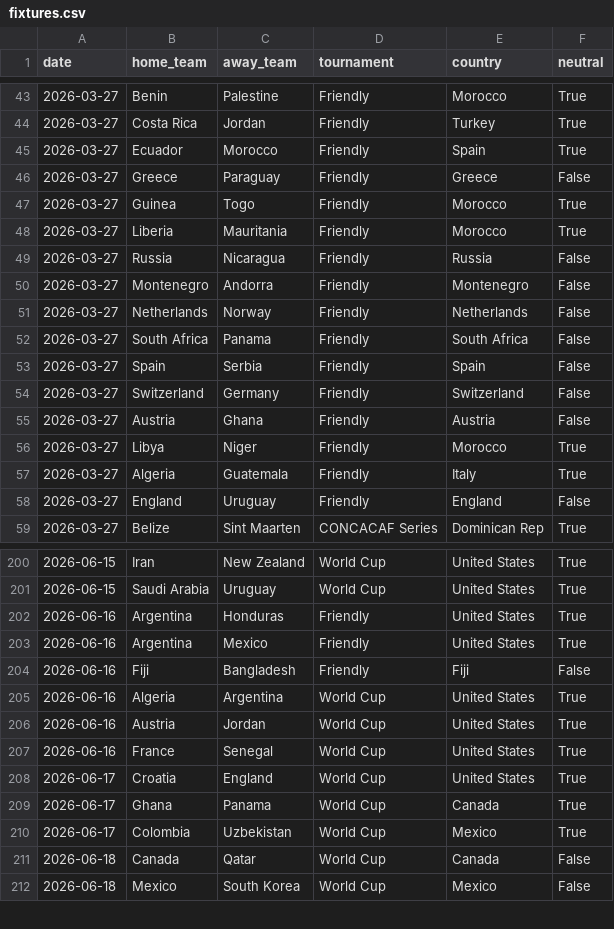
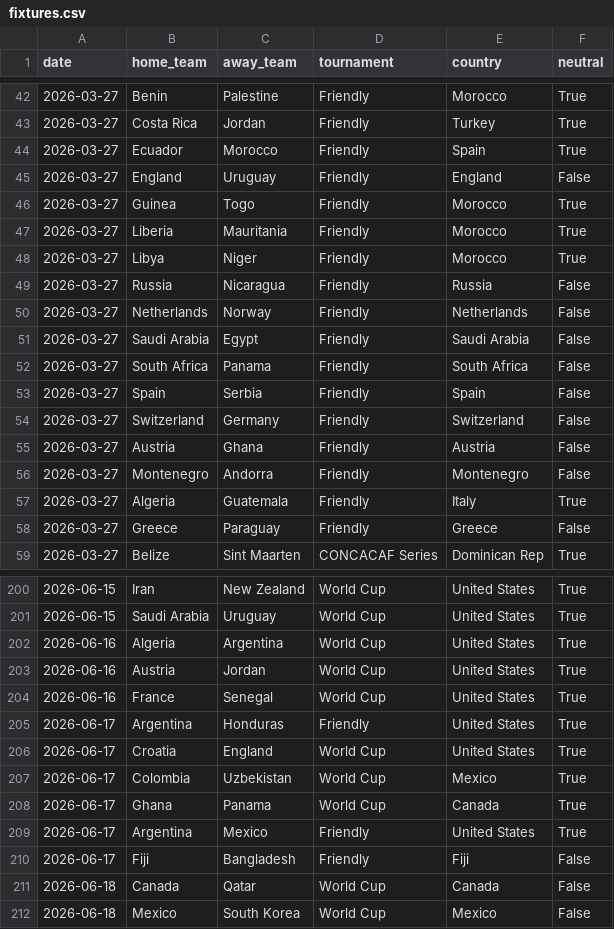
Before and after one commit to 16bravo/MatchOracle, a CSV file: data/source/fixtures.csv, drawn as a sheet; only a part is shown, gaps mark what is left out; the diff covers the shown part only.

Commit message:
Update data/source/

```diff
--- a/data/source/fixtures.csv
+++ b/data/source/fixtures.csv
@@ -45,8 +44,9 @@ date,home_team,away_team,tournament,country,neutral
 2026-03-27,Ecuador,Morocco,Friendly,Spain,True
-2026-03-27,Greece,Paraguay,Friendly,Greece,False
+2026-03-27,England,Uruguay,Friendly,England,False
 2026-03-27,Guinea,Togo,Friendly,Morocco,True
 2026-03-27,Liberia,Mauritania,Friendly,Morocco,True
+2026-03-27,Libya,Niger,Friendly,Morocco,True
 2026-03-27,Russia,Nicaragua,Friendly,Russia,False
-2026-03-27,Montenegro,Andorra,Friendly,Montenegro,False
 2026-03-27,Netherlands,Norway,Friendly,Netherlands,False
+2026-03-27,Saudi Arabia,Egypt,Friendly,Saudi Arabia,False
 2026-03-27,South Africa,Panama,Friendly,South Africa,False
@@ -55,5 +55,5 @@ date,home_team,away_team,tournament,country,neutral
 2026-03-27,Austria,Ghana,Friendly,Austria,False
-2026-03-27,Libya,Niger,Friendly,Morocco,True
+2026-03-27,Montenegro,Andorra,Friendly,Montenegro,False
 2026-03-27,Algeria,Guatemala,Friendly,Italy,True
-2026-03-27,England,Uruguay,Friendly,England,False
+2026-03-27,Greece,Paraguay,Friendly,Greece,False
 2026-03-27,Belize,Sint Maarten,CONCACAF Series,Dominican Rep,True
@@ -201,5 +201,2 @@ date,home_team,away_team,tournament,country,neutral
 2026-06-15,Saudi Arabia,Uruguay,World Cup,United States,True
-2026-06-16,Argentina,Honduras,Friendly,United States,True
-2026-06-16,Argentina,Mexico,Friendly,United States,True
-2026-06-16,Fiji,Bangladesh,Friendly,Fiji,False
 2026-06-16,Algeria,Argentina,World Cup,United States,True
@@ -207,5 +204,8 @@ date,home_team,away_team,tournament,country,neutral
 2026-06-16,France,Senegal,World Cup,United States,True
+2026-06-17,Argentina,Honduras,Friendly,United States,True
 2026-06-17,Croatia,England,World Cup,United States,True
+2026-06-17,Colombia,Uzbekistan,World Cup,Mexico,True
 2026-06-17,Ghana,Panama,World Cup,Canada,True
-2026-06-17,Colombia,Uzbekistan,World Cup,Mexico,True
+2026-06-17,Argentina,Mexico,Friendly,United States,True
+2026-06-17,Fiji,Bangladesh,Friendly,Fiji,False
 2026-06-18,Canada,Qatar,World Cup,Canada,False
```
Also changed, not shown: 1 removed row and 6 moved rows elsewhere in this file.
